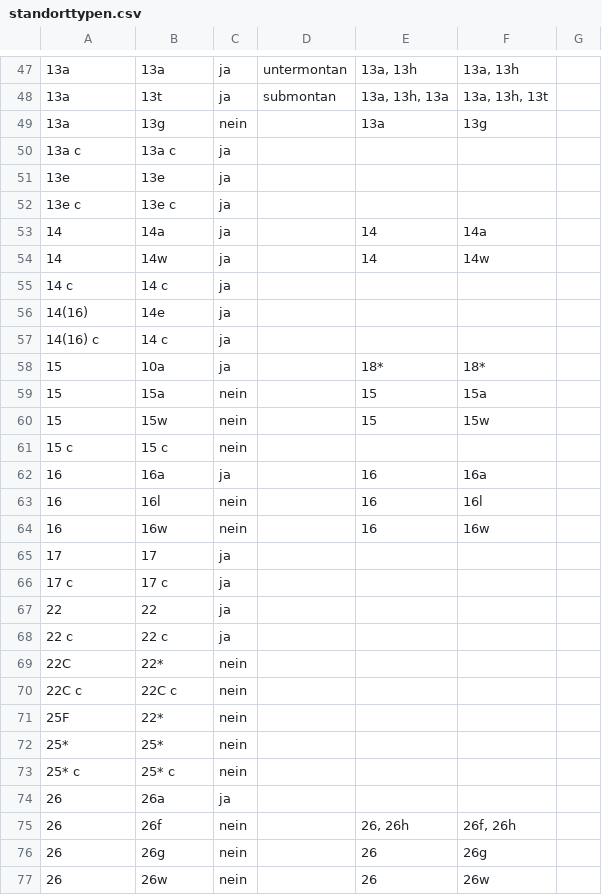
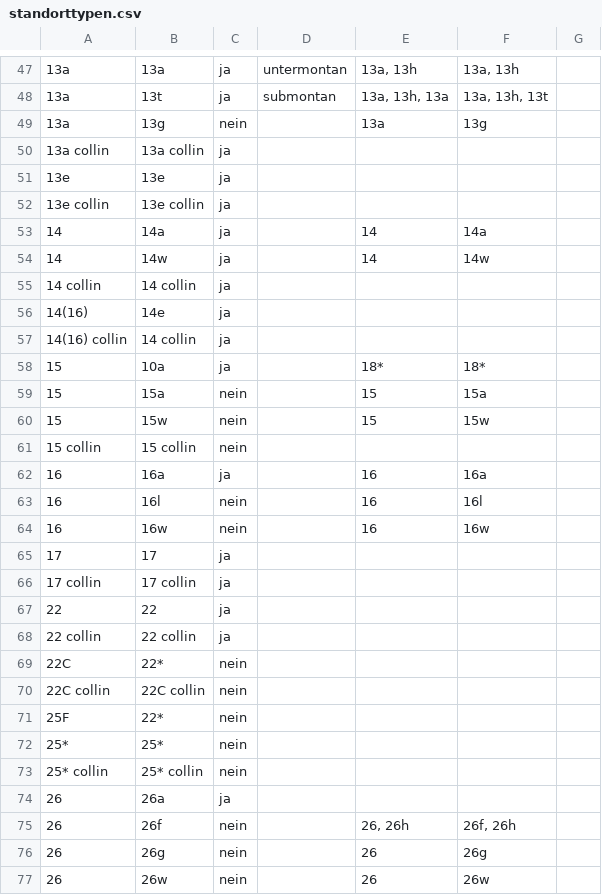
Before and after one commit to geops/tree-app, a CSV file: lib/data/profiles/so/standorttypen.csv, drawn as a sheet; only a part is shown, gaps mark what is left out; the diff covers the shown part only.

Commit message:
fix: rename collin forest types for SO profile (BATOOLW-137)

```diff
--- a/lib/data/profiles/so/standorttypen.csv
+++ b/lib/data/profiles/so/standorttypen.csv
@@ -49,10 +49,10 @@
 13a;13g;nein;;13a;13g;
-13a c;13a c;ja;;;;
+13a collin;13a collin;ja;;;;
 13e;13e;ja;;;;
-13e c;13e c;ja;;;;
+13e collin;13e collin;ja;;;;
 14;14a;ja;;14;14a;
 14;14w;ja;;14;14w;
-14 c;14 c;ja;;;;
+14 collin;14 collin;ja;;;;
 14(16);14e;ja;;;;
-14(16) c;14 c;ja;;;;
+14(16) collin;14 collin;ja;;;;
 15;10a;ja;;18*;18*;
@@ -60,3 +60,3 @@
 15;15w;nein;;15;15w;
-15 c;15 c;nein;;;;
+15 collin;15 collin;nein;;;;
 16;16a;ja;;16;16a;
@@ -65,10 +65,10 @@
 17;17;ja;;;;
-17 c;17 c;ja;;;;
+17 collin;17 collin;ja;;;;
 22;22;ja;;;;
-22 c;22 c;ja;;;;
+22 collin;22 collin;ja;;;;
 22C;22*;nein;;;;
-22C c;22C c;nein;;;;
+22C collin;22C collin;nein;;;;
 25F;22*;nein;;;;
 25*;25*;nein;;;;
-25* c;25* c;nein;;;;
+25* collin;25* collin;nein;;;;
 26;26a;ja;;;;
```
Also changed, not shown: 3 added rows, 3 removed rows and 54 edited cells elsewhere in this file.
